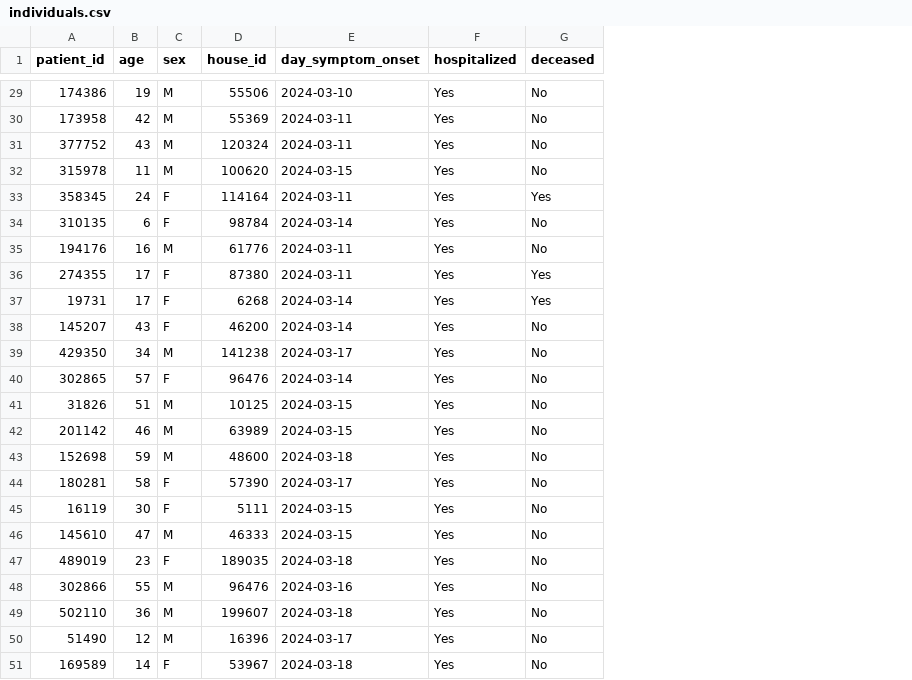
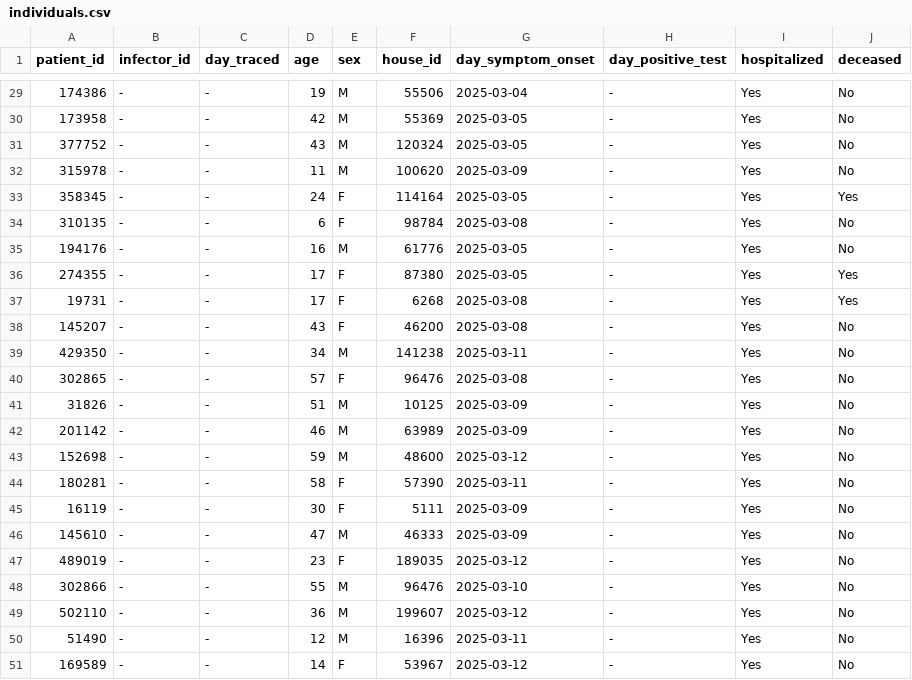
Before and after one commit to paulocv/episimu-dash2025, a CSV file: static/individuals.csv, drawn as a sheet; only a part is shown, gaps mark what is left out; addresses are those after the commit; the diff covers the shown part only; the diff names each change by its address in the sheet, - before the commit and + after, or states it on an @@ line.

```diff
--- a/static/individuals.csv
+++ b/static/individuals.csv
+column B (infector_id), rows 29-51: all -
+column C (day_traced), rows 29-51: all -
+column H (day_positive_test), rows 29-51: all -
-G29 (day_symptom_onset): 2024-03-10
+G29 (day_symptom_onset): 2025-03-04
-G30:G31 (day_symptom_onset): 2024-03-11
+G30:G31 (day_symptom_onset): 2025-03-05
-G32 (day_symptom_onset): 2024-03-15
+G32 (day_symptom_onset): 2025-03-09
-G33 (day_symptom_onset): 2024-03-11
+G33 (day_symptom_onset): 2025-03-05
-G34 (day_symptom_onset): 2024-03-14
+G34 (day_symptom_onset): 2025-03-08
-G35:G36 (day_symptom_onset): 2024-03-11
+G35:G36 (day_symptom_onset): 2025-03-05
-G37:G38 (day_symptom_onset): 2024-03-14
+G37:G38 (day_symptom_onset): 2025-03-08
-G39 (day_symptom_onset): 2024-03-17
+G39 (day_symptom_onset): 2025-03-11
-G40 (day_symptom_onset): 2024-03-14
+G40 (day_symptom_onset): 2025-03-08
-G41:G42 (day_symptom_onset): 2024-03-15
+G41:G42 (day_symptom_onset): 2025-03-09
-G43 (day_symptom_onset): 2024-03-18
+G43 (day_symptom_onset): 2025-03-12
-G44 (day_symptom_onset): 2024-03-17
+G44 (day_symptom_onset): 2025-03-11
-G45:G46 (day_symptom_onset): 2024-03-15
+G45:G46 (day_symptom_onset): 2025-03-09
-G47 (day_symptom_onset): 2024-03-18
+G47 (day_symptom_onset): 2025-03-12
-G48 (day_symptom_onset): 2024-03-16
+G48 (day_symptom_onset): 2025-03-10
-G49 (day_symptom_onset): 2024-03-18
+G49 (day_symptom_onset): 2025-03-12
-G50 (day_symptom_onset): 2024-03-17
+G50 (day_symptom_onset): 2025-03-11
-G51 (day_symptom_onset): 2024-03-18
+G51 (day_symptom_onset): 2025-03-12
```
Also changed, not shown: 27 edited cells elsewhere in this file, 3 other files.
